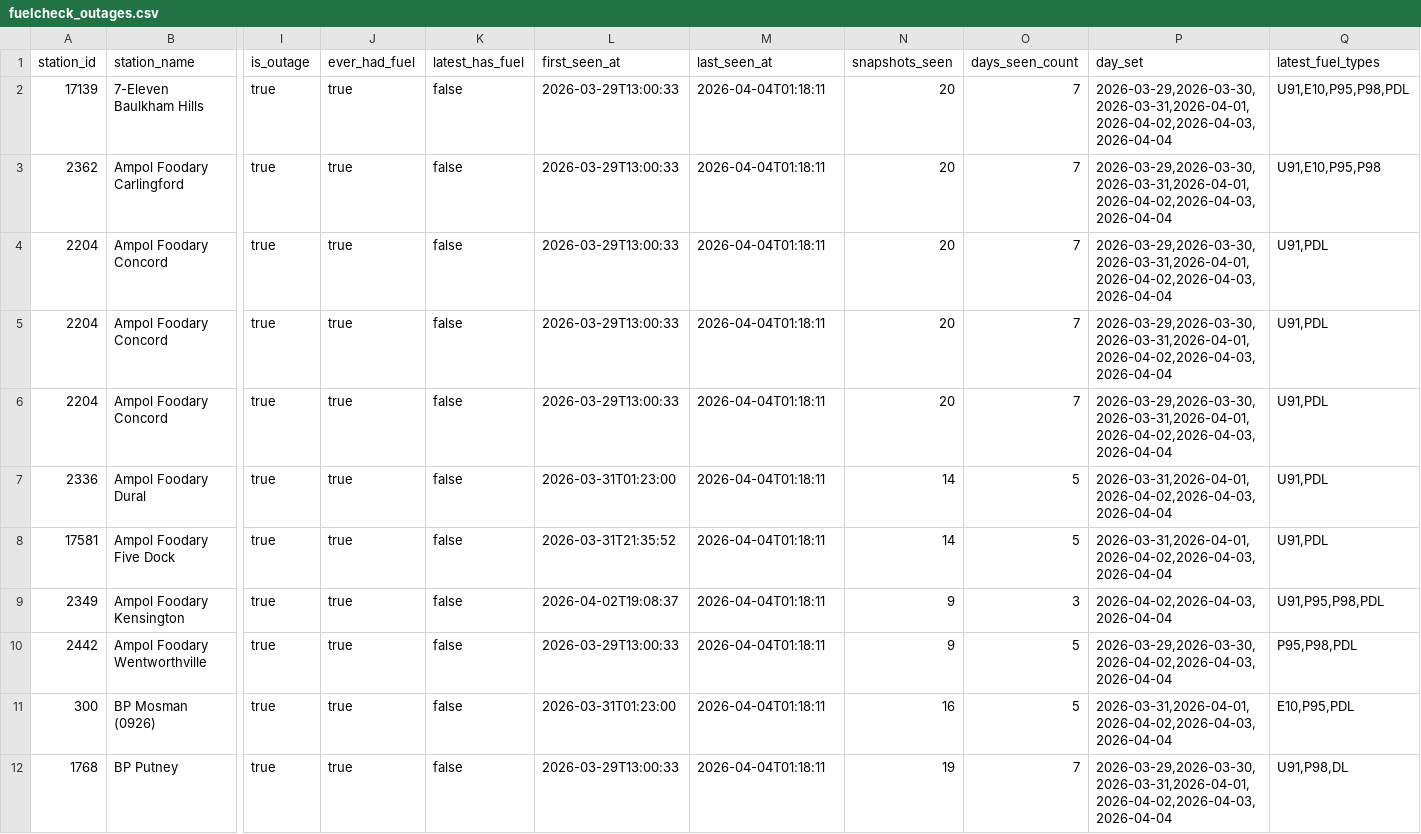
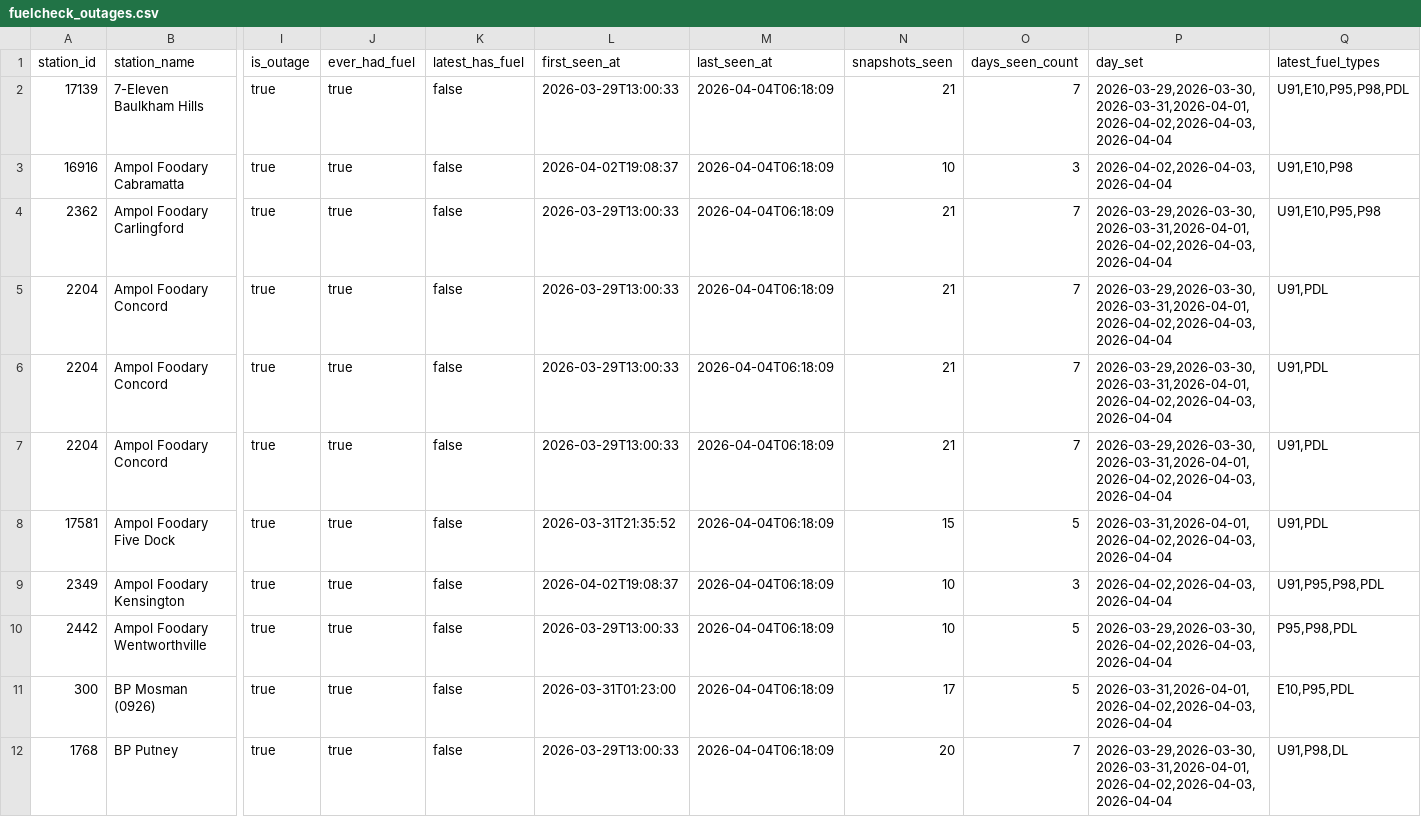
Before and after one commit to clobots/reFuel, a CSV file: data/clean/fuelcheck_outages.csv, drawn as a sheet; only a part is shown, gaps mark what is left out; removed rows and columns are numbered as before the commit, all else as after; rows hold the shown columns only; the diff covers the shown part only; the diff names each change by its address in the sheet, - before the commit and + after, or states it on an @@ line.

```diff
--- a/data/clean/fuelcheck_outages.csv
+++ b/data/clean/fuelcheck_outages.csv
-M2 (last_seen_at): 2026-04-04T01:18:11
+M2 (last_seen_at): 2026-04-04T06:18:09
-N2 (snapshots_seen): 20
+N2 (snapshots_seen): 21
+row 3: 16916 | Ampol Foodary Cabramatta | true | true | false | 2026-04-02T19:08:37 | 2026-04-04T06:18:09 | 10 | 3 | 2026-04-02,2026-04-03,2026-04-04 | U91,E10,P98
-M4:M7 (last_seen_at): 2026-04-04T01:18:11
+M4:M7 (last_seen_at): 2026-04-04T06:18:09
-N4:N7 (snapshots_seen): 20
+N4:N7 (snapshots_seen): 21
-row 7: 2336 | Ampol Foodary Dural | true | true | false | 2026-03-31T01:23:00 | 2026-04-04T01:18:11 | 14 | 5 | 2026-03-31,2026-04-01,2026-04-02,2026-04-03,2026-04-04 | U91,PDL
-M8:M12 (last_seen_at): 2026-04-04T01:18:11
+M8:M12 (last_seen_at): 2026-04-04T06:18:09
-N8 (snapshots_seen): 14
+N8 (snapshots_seen): 15
-N9:N10 (snapshots_seen): 9
+N9:N10 (snapshots_seen): 10
-N11 (snapshots_seen): 16
+N11 (snapshots_seen): 17
-N12 (snapshots_seen): 19
+N12 (snapshots_seen): 20
```
Also changed, not shown: 22 edited cells elsewhere in this file, data/clean/fuelcheck_history_dataset.csv, data/clean/fuelcheck_stations.csv, 4 other files.
